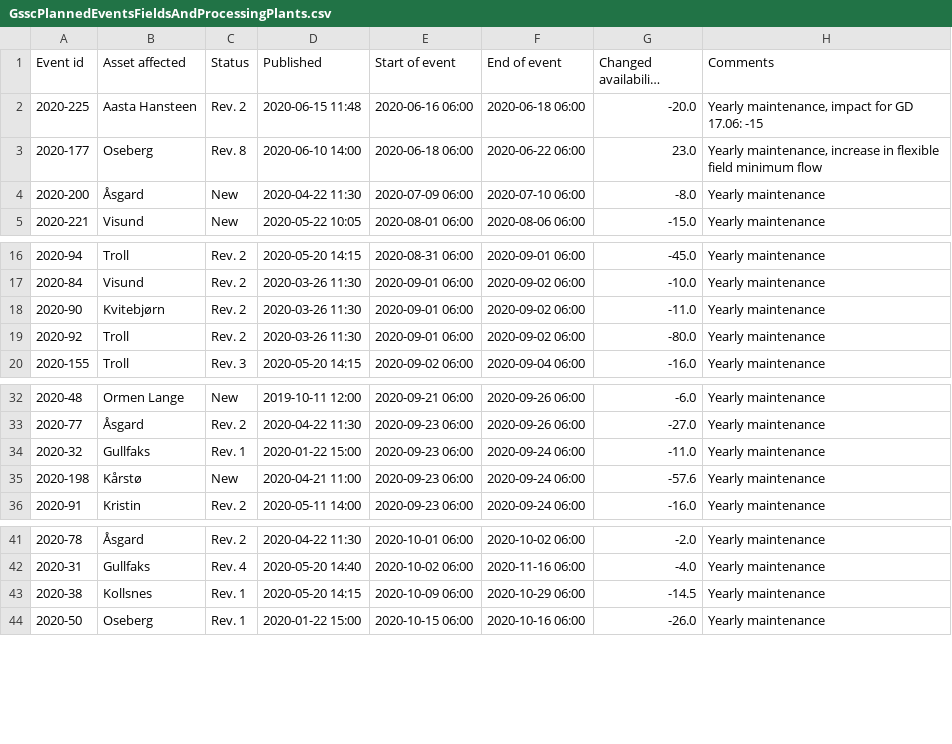
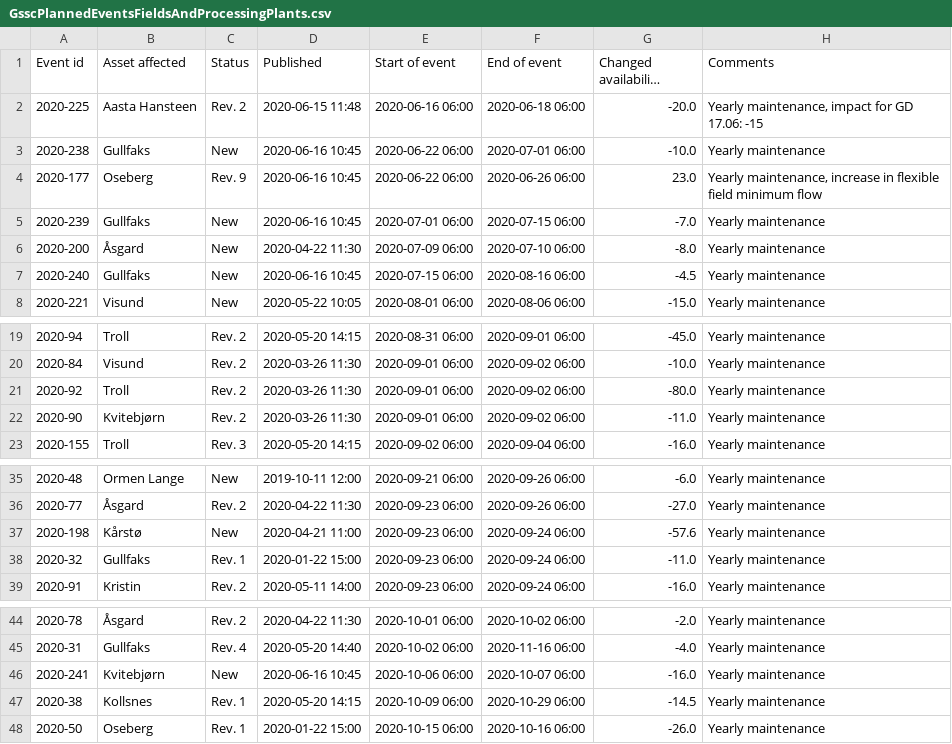
Before and after one commit to vangheq/GasData, a CSV file: data/GsscPlannedEventsFieldsAndProcessingPlants.csv, drawn as a sheet; only a part is shown, gaps mark what is left out; long unchanged cells end in …; addresses are those after the commit; the diff names each change by its address in the sheet, - before the commit and + after, or states it on an @@ line.

```diff
--- a/data/GsscPlannedEventsFieldsAndProcessingPlants.csv
+++ b/data/GsscPlannedEventsFieldsAndProcessingPlants.csv
+row 3: 2020-238 | Gullfaks | New | 2020-06-16 10:45 | 2020-06-22 06:00 | 2020-07-01 06:00 | -10.0 | Yearly maintenance
-C4 (Status): Rev. 8
+C4 (Status): Rev. 9
-D4 (Published): 2020-06-10 14:00
+D4 (Published): 2020-06-16 10:45
-E4 (Start of event): 2020-06-18 06:00
+E4 (Start of event): 2020-06-22 06:00
-F4 (End of event): 2020-06-22 06:00
+F4 (End of event): 2020-06-26 06:00
+row 5: 2020-239 | Gullfaks | New | 2020-06-16 10:45 | 2020-07-01 06:00 | 2020-07-15 06:00 | -7.0 | Yearly maintenance
+row 7: 2020-240 | Gullfaks | New | 2020-06-16 10:45 | 2020-07-15 06:00 | 2020-08-16 06:00 | -4.5 | Yearly maintenance
@@ row 19 moved to row 21: 2020-92 @@
@@ row 35 moved to row 37: 2020-198 @@
+row 46: 2020-241 | Kvitebjørn | New | 2020-06-16 10:45 | 2020-10-06 06:00 | 2020-10-07 06:00 | -16.0 | Yearly maintenance
```
